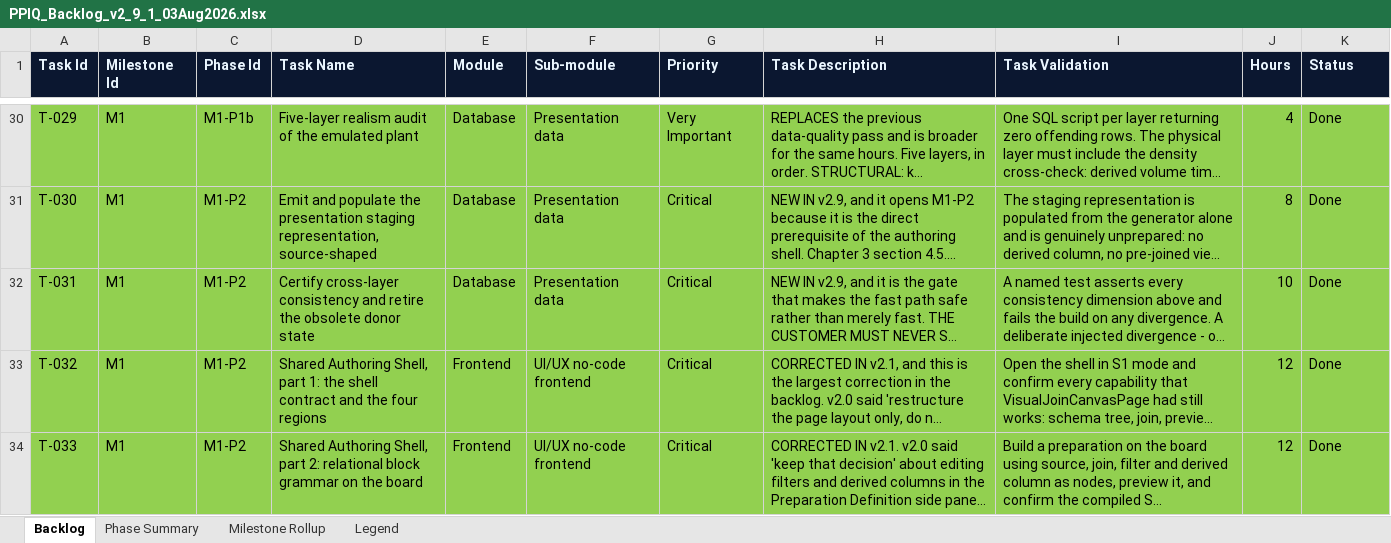
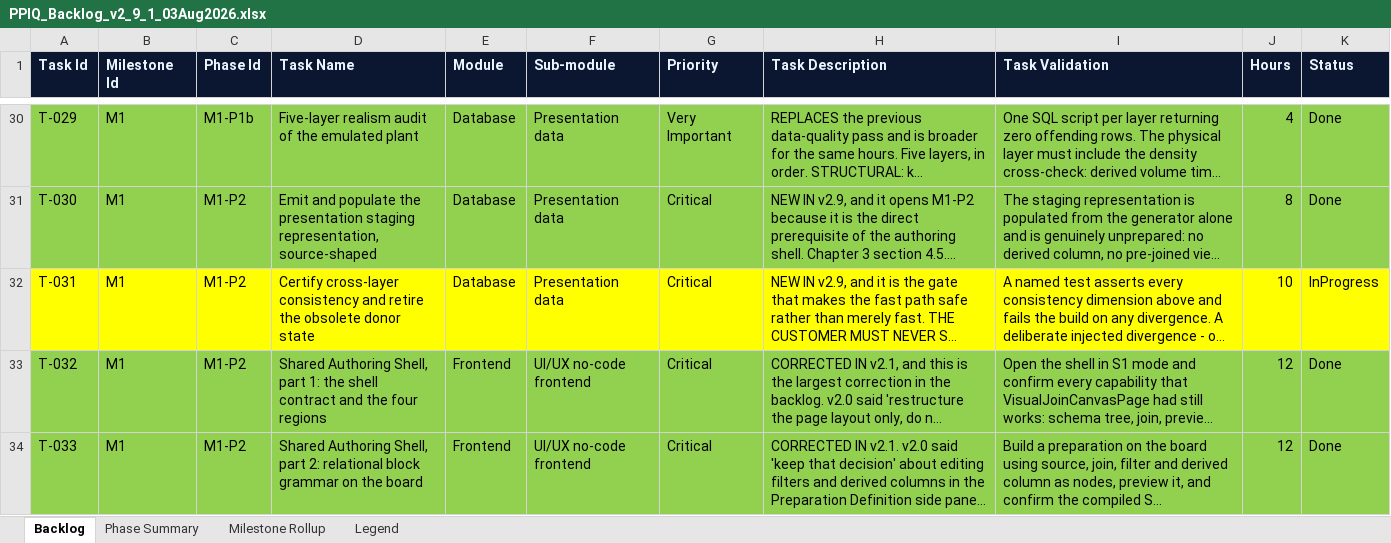
Before and after one commit to kgamal369/PlantProcess-IQ, an Excel workbook: Documentation/docs/Product Book/PPIQ_Backlog_v2_9_1_03Aug2026.xlsx, sheet Backlog, drawn as a sheet; only a part is shown, gaps mark what is left out; long unchanged cells end in …; values as stored, in another font and other column widths than the file's, no borders; the diff names each change by its address in the sheet, - before the commit and + after, or states it on an @@ line.

```diff
--- a/Documentation/docs/Product Book/PPIQ_Backlog_v2_9_1_03Aug2026.xlsx (sheet Backlog)
+++ b/Documentation/docs/Product Book/PPIQ_Backlog_v2_9_1_03Aug2026.xlsx (sheet Backlog)
-A32:K32 fill: #92D050
+A32:K32 fill: #FFFF00
-K32 (Status): Done
+K32 (Status): InProgress
```
Also changed, not shown: 51 other files.
